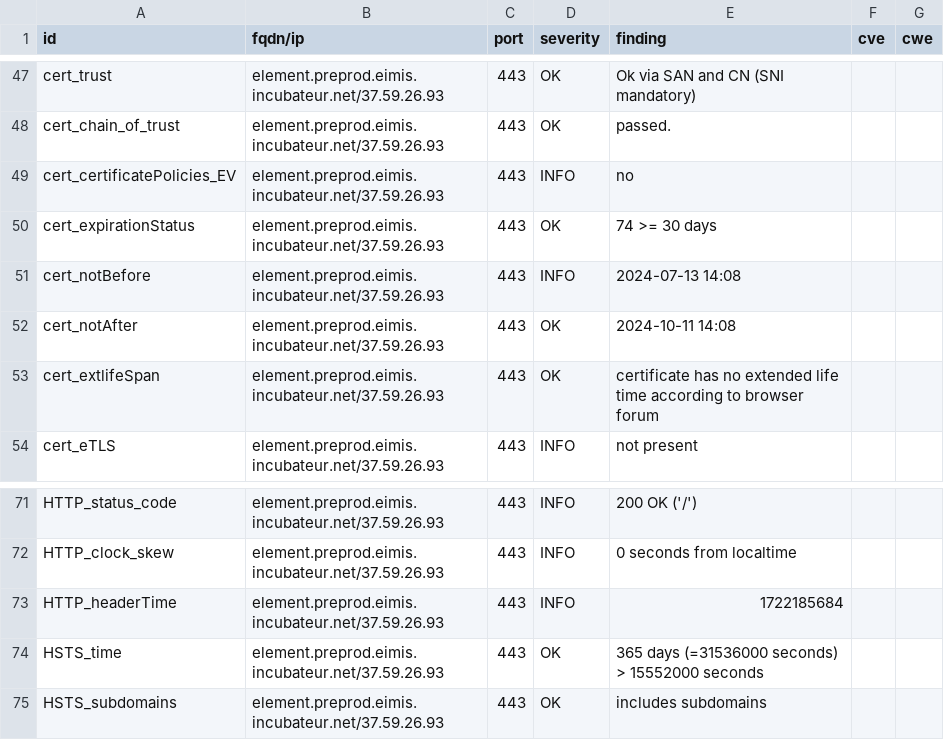
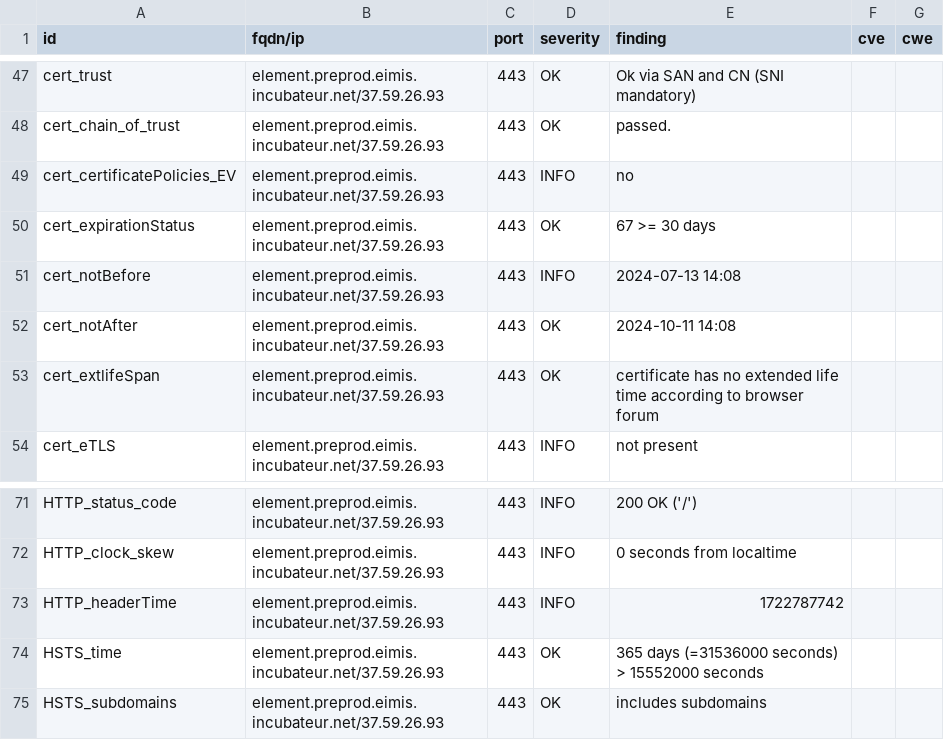
Before and after one commit to julienracine/dashlord, a CSV file: results/aHR0cHM6Ly9lbGVtZW50LnByZXByb2QuZWltaXMuaW5jdWJhdGV1ci5uZXQv/testssl.csv, drawn as a sheet; only a part is shown, gaps mark what is left out.

```diff
--- a/results/aHR0cHM6Ly9lbGVtZW50LnByZXByb2QuZWltaXMuaW5jdWJhdGV1ci5uZXQv/testssl.csv
+++ b/results/aHR0cHM6Ly9lbGVtZW50LnByZXByb2QuZWltaXMuaW5jdWJhdGV1ci5uZXQv/testssl.csv
@@ -49,3 +49,3 @@
 "cert_certificatePolicies_EV","element.preprod.eimis.incubateur.net/37.59.26.93","443","INFO","no","",""
-"cert_expirationStatus","element.preprod.eimis.incubateur.net/37.59.26.93","443","OK","74 >= 30 days","",""
+"cert_expirationStatus","element.preprod.eimis.incubateur.net/37.59.26.93","443","OK","67 >= 30 days","",""
 "cert_notBefore","element.preprod.eimis.incubateur.net/37.59.26.93","443","INFO","2024-07-13 14:08","",""
@@ -72,3 +72,3 @@
 "HTTP_clock_skew","element.preprod.eimis.incubateur.net/37.59.26.93","443","INFO","0 seconds from localtime","",""
-"HTTP_headerTime","element.preprod.eimis.incubateur.net/37.59.26.93","443","INFO","1722185684","",""
+"HTTP_headerTime","element.preprod.eimis.incubateur.net/37.59.26.93","443","INFO","1722787742","",""
 "HSTS_time","element.preprod.eimis.incubateur.net/37.59.26.93","443","OK","365 days (=31536000 seconds) > 15552000 seconds","",""
```
Also changed, not shown: 13 other files.
